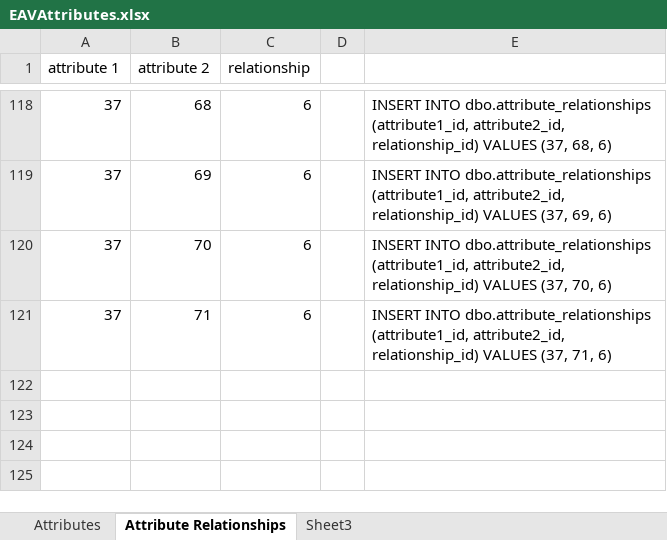
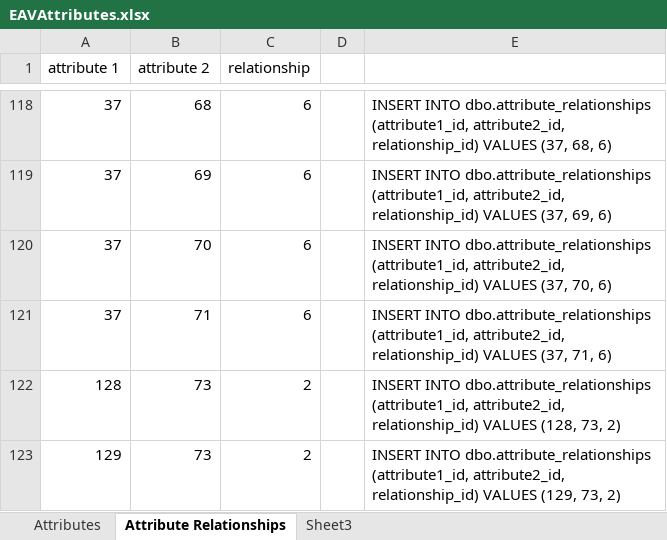
Before and after one commit to lrasmus/MHGR, an Excel workbook: MHGR/Data/EAVAttributes/EAVAttributes.xlsx, sheet Attribute Relationships, drawn as a sheet; only a part is shown, gaps mark what is left out; values as stored, in another font and other column widths than the file's, no borders; the diff names each change by its address in the sheet, - before the commit and + after, or states it on an @@ line.

Commit message:
Use more specific allele attribute types

```diff
--- a/MHGR/Data/EAVAttributes/EAVAttributes.xlsx (sheet Attribute Relationships)
+++ b/MHGR/Data/EAVAttributes/EAVAttributes.xlsx (sheet Attribute Relationships)
+row 122: 128 | 73 | 2 |  | INSERT INTO dbo.attribute_relationships (attribute1_id, attribute2_id, relationship_id) VALUES (128, 73, 2)
+row 123: 129 | 73 | 2 |  | INSERT INTO dbo.attribute_relationships (attribute1_id, attribute2_id, relationship_id) VALUES (129, 73, 2)
```
Also changed, not shown: sheet Attributes, 4 other files.
